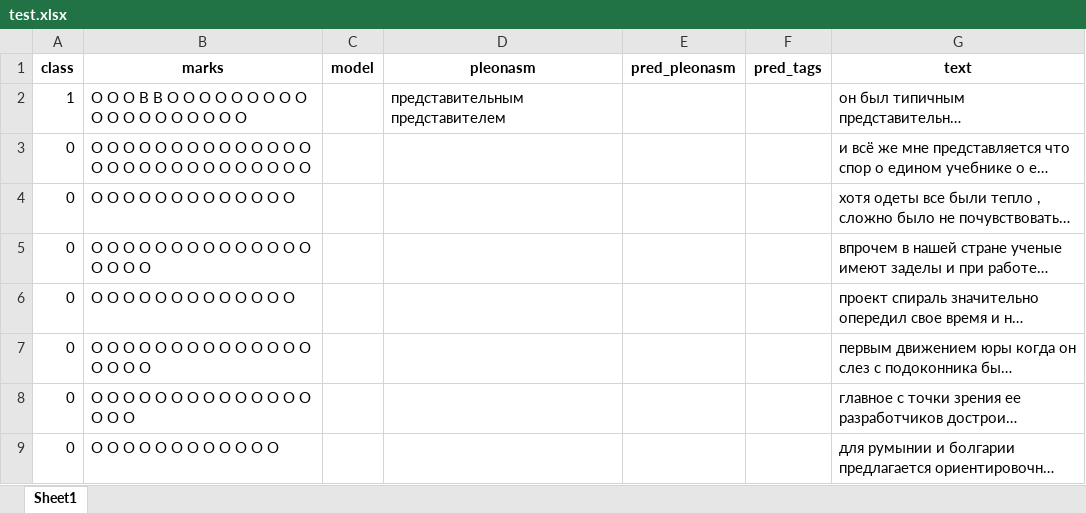
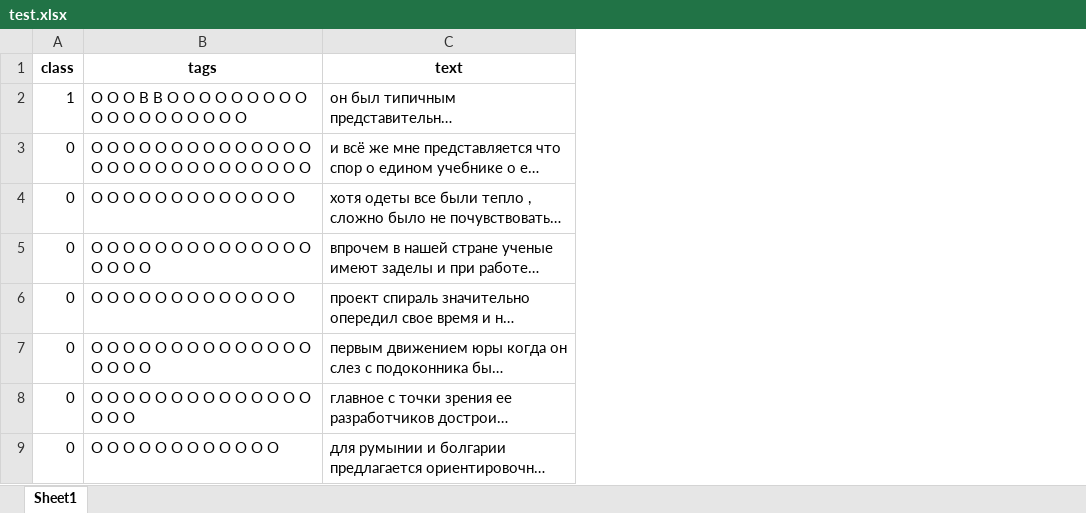
Before and after one commit to jackashore/pleonasm_detection, an Excel workbook: data/test.xlsx, sheet Sheet1, drawn as a sheet; only a part is shown; long unchanged cells end in …; values as stored, in another font and other column widths than the file's, no borders; the diff names each change by its address in the sheet, - before the commit and + after, or states it on an @@ line.

Commit message:
data added

```diff
--- a/data/test.xlsx (sheet Sheet1)
+++ b/data/test.xlsx (sheet Sheet1)
-column C (model), empty
-column D (pleonasm), row 2: представительным представителем
-column E (pred_pleonasm), empty
-column F (pred_tags), empty
-B1: marks
+B1: tags
```
Also changed, not shown: 3 other files.
